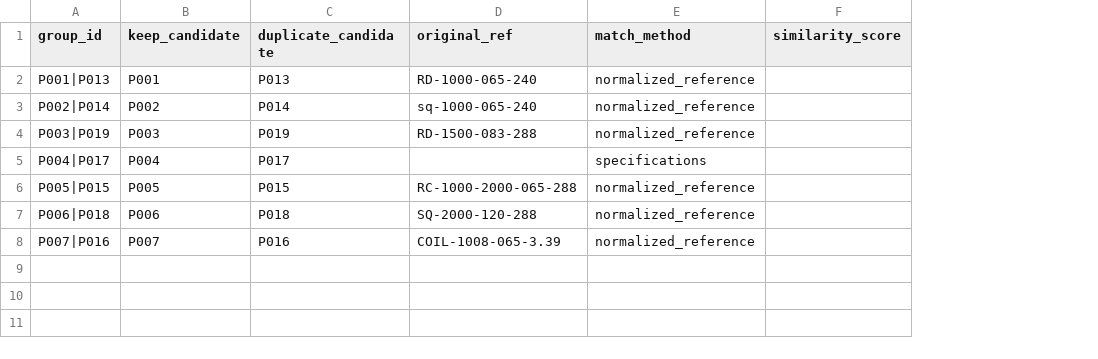
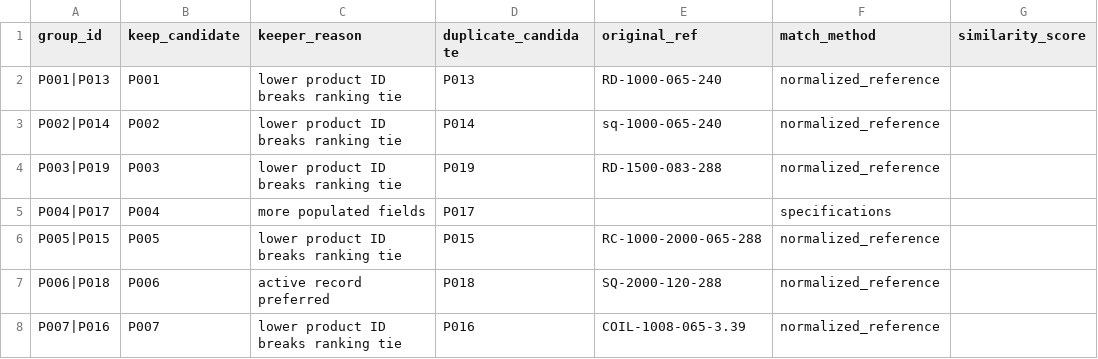
Before and after one commit to JasjeetSingh18/ITI_Practical, a CSV file: reports/product_duplicates.csv, drawn as a sheet; only a part is shown; the diff names each change by its address in the sheet, - before the commit and + after, or states it on an @@ line.

Commit message:
feat: Enhance product deduplication logic with keeper reasons and update related tests and documentation

```diff
--- a/reports/product_duplicates.csv
+++ b/reports/product_duplicates.csv
+column C (keeper_reason), rows 2-8: lower product ID breaks ranking tie | lower product ID breaks ranking tie | lower product ID breaks ranking tie | more populated fields | lower product ID breaks ranking tie | active record preferred | lower product ID breaks ranking tie
```
Also changed, not shown: 3 other files.
